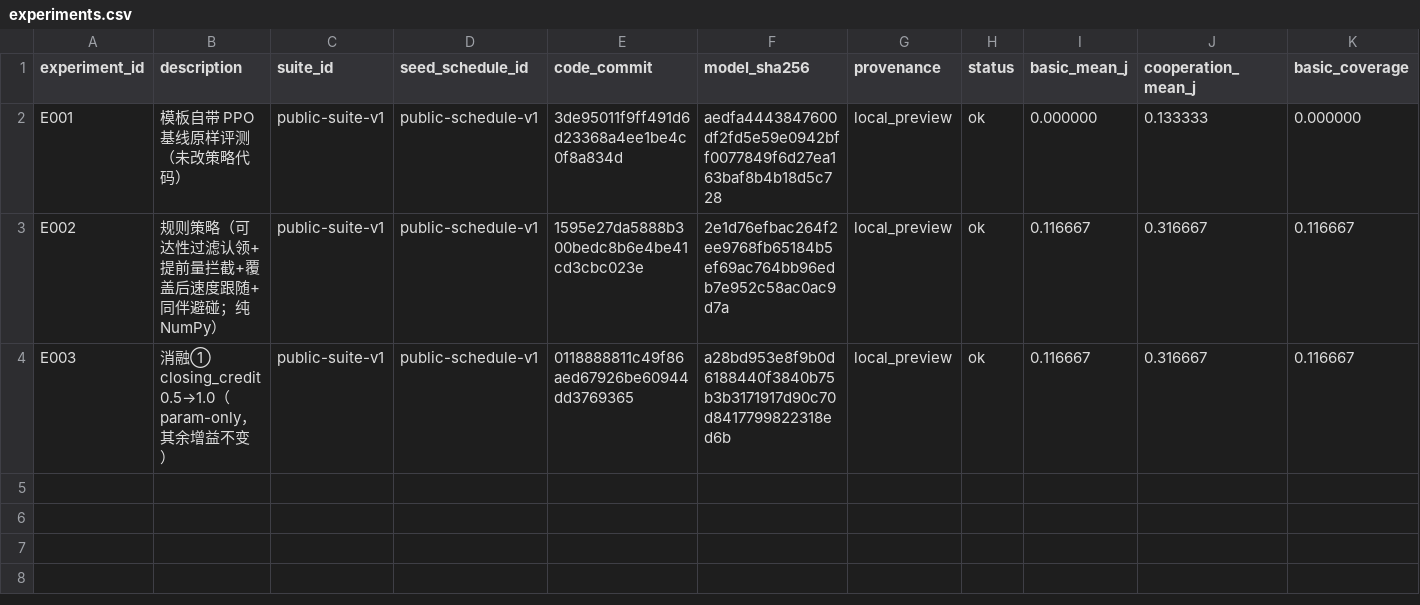
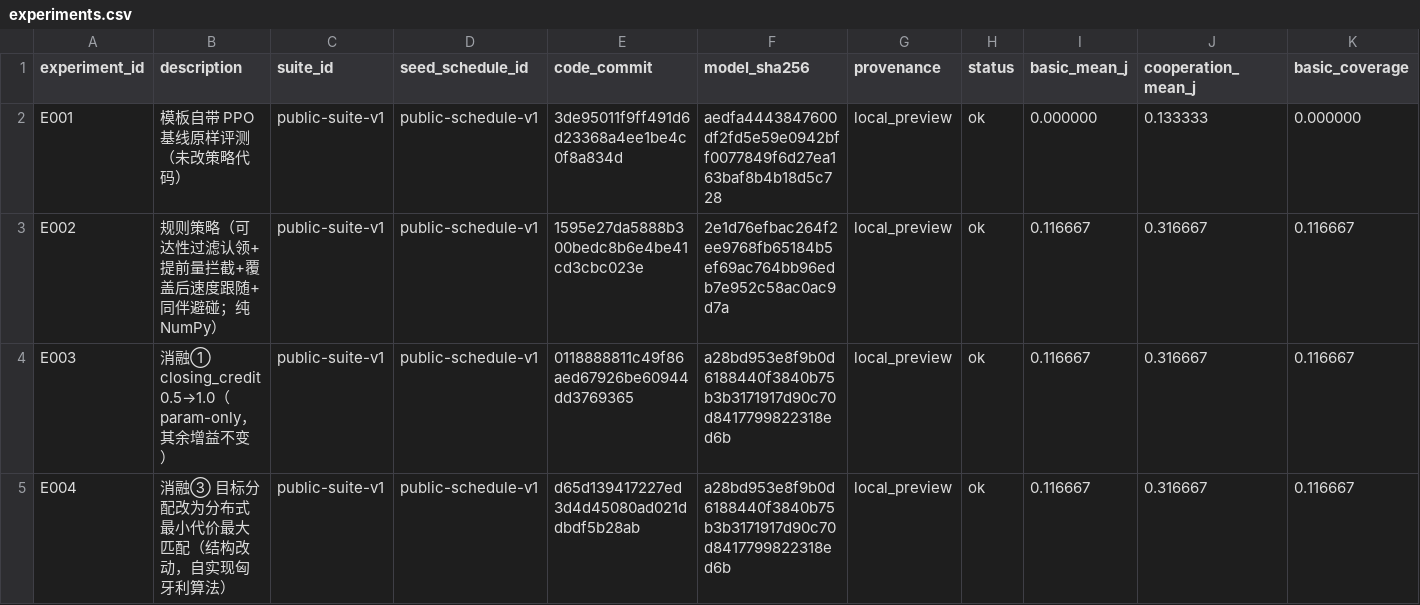
Before and after one commit to Harold-Dom/robocup_changsha, a CSV file: participant/P680/experiments.csv, drawn as a sheet; only a part is shown; rows hold the shown columns only; the diff names each change by its address in the sheet, - before the commit and + after, or states it on an @@ line.

Commit message:
docs(P680): 记录消融①与消融③结果（均与基线同分）
消融① closing_credit 0.5→1.0 与消融③ 分布式最小代价最大匹配，
performance_score 均为 216.67，8 回合逐一一致。
实测确认瓶颈在 reach_budget=0.32 而非迎面折抵增益或分配规则。
同时修正消融① code_tree_hash 为实际读取值 8d7b7468…52ec。

```diff
--- a/participant/P680/experiments.csv
+++ b/participant/P680/experiments.csv
+row 5: E004 | 消融③ 目标分配改为分布式最小代价最大匹配（结构改动，自实现匈牙利算法） | public-suite-v1 | public-schedule-v1 | d65d139417227ed3d4d45080ad021ddbdf5b28ab | a28bd953e8f9b0d6188440f3840b75b3b3171917d90c70d8417799822318ed6b | local_preview | ok | 0.116667 | 0.316667 | 0.116667
```
Also changed, not shown: 1 other file.
